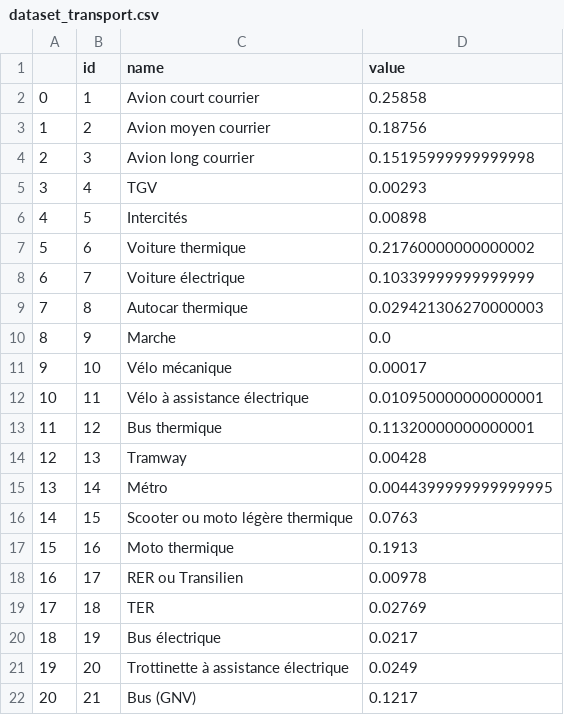
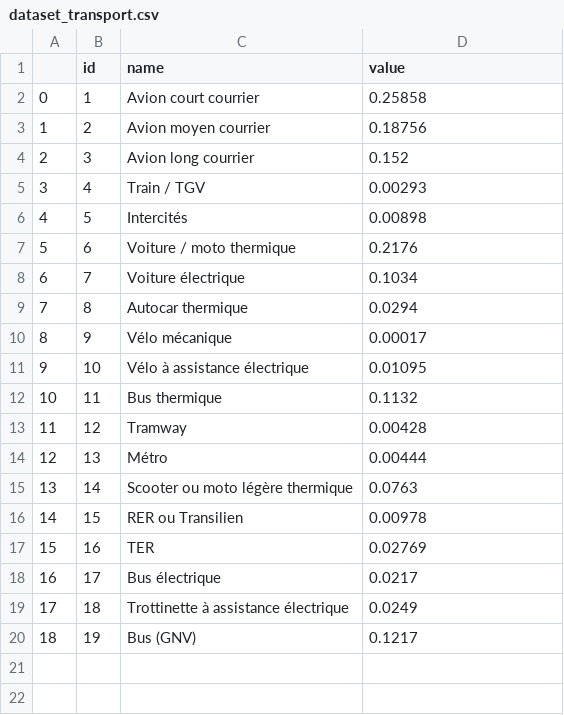
Before and after one commit to PikaChou82/LeafLab, a CSV file: Datasets_from_ETL/dataset_transport.csv, drawn as a sheet.

Commit message:
Update dataset_transport.csv

```diff
--- a/Datasets_from_ETL/dataset_transport.csv
+++ b/Datasets_from_ETL/dataset_transport.csv
@@ -3,20 +3,18 @@
 1,2,Avion moyen courrier,0.18756
-2,3,Avion long courrier,0.15195999999999998
-3,4,TGV,0.00293
+2,3,Avion long courrier,0.152
+3,4,Train / TGV,0.00293
 4,5,Intercités,0.00898
-5,6,Voiture thermique,0.21760000000000002
-6,7,Voiture électrique,0.10339999999999999
-7,8,Autocar thermique,0.029421306270000003
-8,9,Marche,0.0
-9,10,Vélo mécanique,0.00017
-10,11,Vélo à assistance électrique,0.010950000000000001
-11,12,Bus thermique,0.11320000000000001
-12,13,Tramway,0.00428
-13,14,Métro,0.0044399999999999995
-14,15,Scooter ou moto légère thermique,0.0763
-15,16,Moto thermique,0.1913
-16,17,RER ou Transilien,0.00978
-17,18,TER,0.02769
-18,19,Bus électrique,0.0217
-19,20,Trottinette à assistance électrique,0.0249
-20,21,Bus (GNV),0.1217
+5,6,Voiture / moto thermique,0.2176
+6,7,Voiture électrique,0.1034
+7,8,Autocar thermique,0.0294
+8,9,Vélo mécanique,0.00017
+9,10,Vélo à assistance électrique,0.01095
+10,11,Bus thermique,0.1132
+11,12,Tramway,0.00428
+12,13,Métro,0.00444
+13,14,Scooter ou moto légère thermique,0.0763
+14,15,RER ou Transilien,0.00978
+15,16,TER,0.02769
+16,17,Bus électrique,0.0217
+17,18,Trottinette à assistance électrique,0.0249
+18,19,Bus (GNV),0.1217
```
